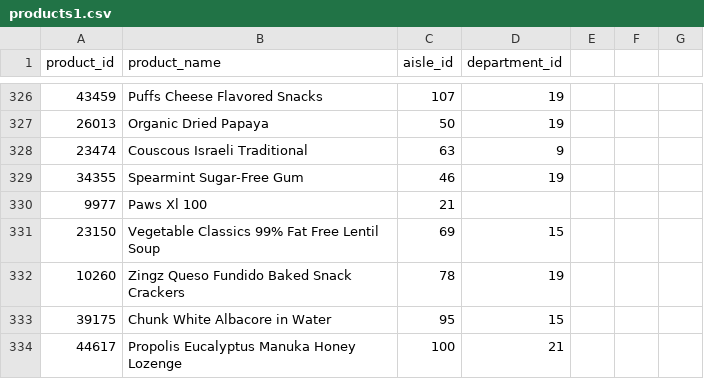
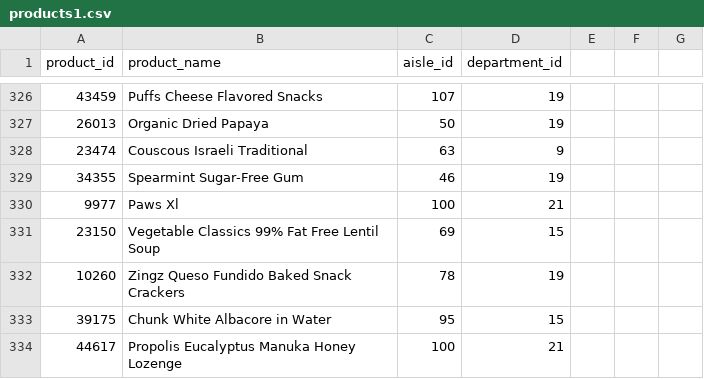
Before and after one commit to SakshiKherde/AGA, a CSV file: Instacart Market Basket/products1.csv, drawn as a sheet; only a part is shown, gaps mark what is left out.

Commit message:
Update products1.csv

```diff
--- a/Instacart Market Basket/products1.csv
+++ b/Instacart Market Basket/products1.csv
@@ -329,3 +329,3 @@ product_id,product_name,aisle_id,department_id
 34355,Spearmint Sugar-Free Gum,46,19
-9977,Paws Xl 100,21
+9977,Paws Xl,100,21
 23150,Vegetable Classics 99% Fat Free Lentil Soup,69,15
```
